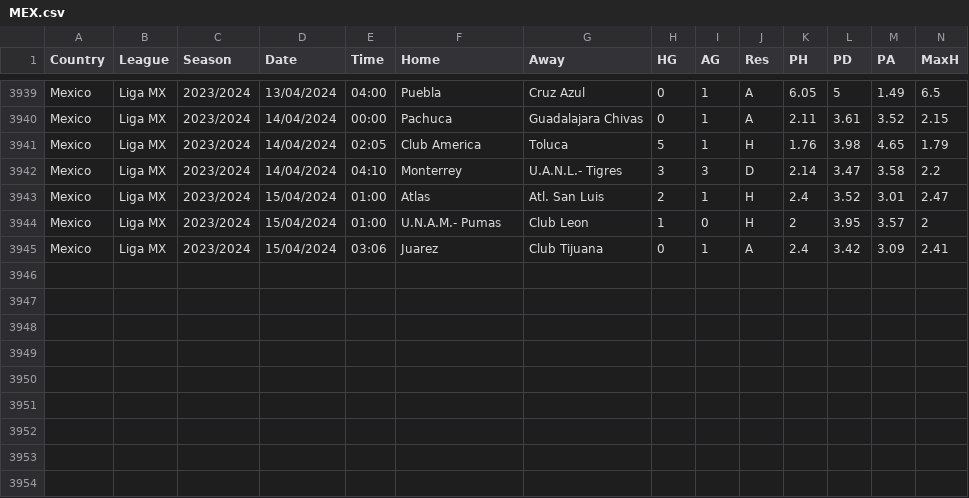
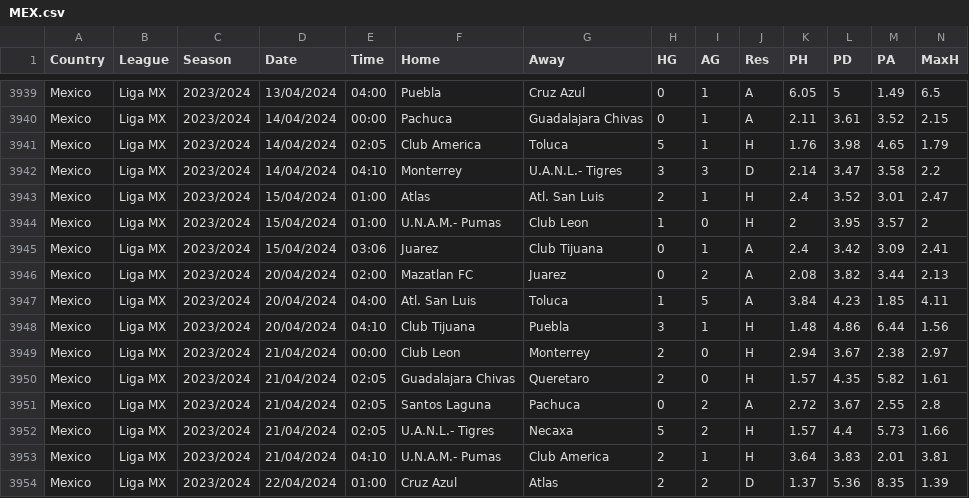
Before and after one commit to aftermathematic/football_brain, a CSV file: data/scraped/other/MEX.csv, drawn as a sheet; only a part is shown, gaps mark what is left out; rows hold the shown columns only; the diff names each change by its address in the sheet, - before the commit and + after, or states it on an @@ line.

```diff
--- a/data/scraped/other/MEX.csv
+++ b/data/scraped/other/MEX.csv
+row 3946: Mexico | Liga MX | 2023/2024 | 20/04/2024 | 02:00 | Mazatlan FC | Juarez | 0 | 2 | A | 2.08 | 3.82 | 3.44 | 2.13
+row 3947: Mexico | Liga MX | 2023/2024 | 20/04/2024 | 04:00 | Atl. San Luis | Toluca | 1 | 5 | A | 3.84 | 4.23 | 1.85 | 4.11
+row 3948: Mexico | Liga MX | 2023/2024 | 20/04/2024 | 04:10 | Club Tijuana | Puebla | 3 | 1 | H | 1.48 | 4.86 | 6.44 | 1.56
+row 3949: Mexico | Liga MX | 2023/2024 | 21/04/2024 | 00:00 | Club Leon | Monterrey | 2 | 0 | H | 2.94 | 3.67 | 2.38 | 2.97
+row 3950: Mexico | Liga MX | 2023/2024 | 21/04/2024 | 02:05 | Guadalajara Chivas | Queretaro | 2 | 0 | H | 1.57 | 4.35 | 5.82 | 1.61
+row 3951: Mexico | Liga MX | 2023/2024 | 21/04/2024 | 02:05 | Santos Laguna | Pachuca | 0 | 2 | A | 2.72 | 3.67 | 2.55 | 2.8
+row 3952: Mexico | Liga MX | 2023/2024 | 21/04/2024 | 02:05 | U.A.N.L.- Tigres | Necaxa | 5 | 2 | H | 1.57 | 4.4 | 5.73 | 1.66
+row 3953: Mexico | Liga MX | 2023/2024 | 21/04/2024 | 04:10 | U.N.A.M.- Pumas | Club America | 2 | 1 | H | 3.64 | 3.83 | 2.01 | 3.81
+row 3954: Mexico | Liga MX | 2023/2024 | 22/04/2024 | 01:00 | Cruz Azul | Atlas | 2 | 2 | D | 1.37 | 5.36 | 8.35 | 1.39
```
Also changed, not shown: data/scraped/other/BRA.csv, data/scraped/other/JPN.csv, 46 other files.
